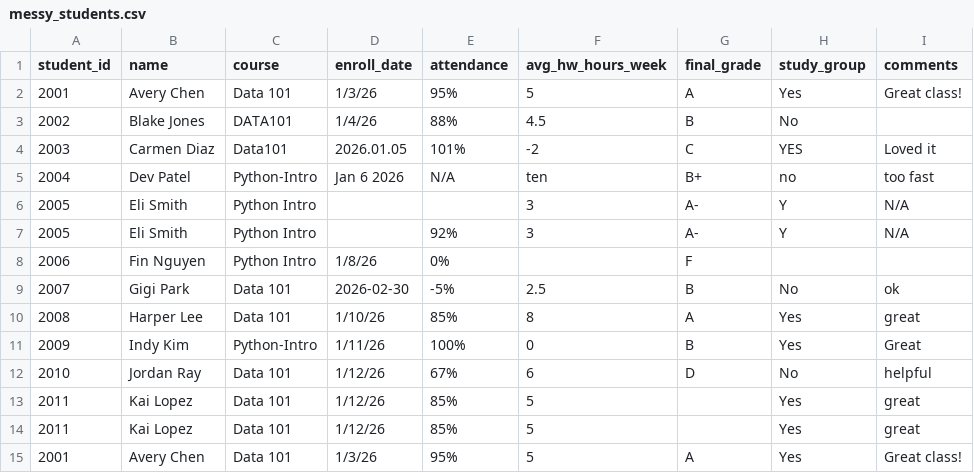
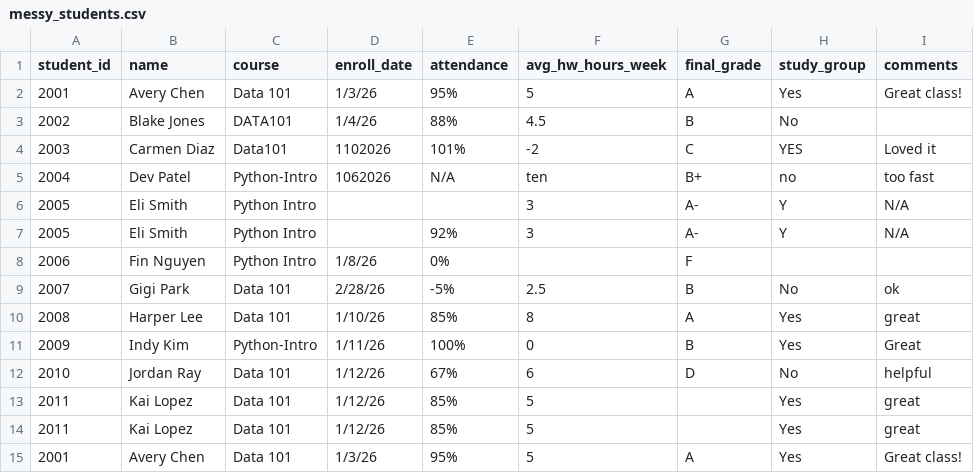
Before and after one commit to sulandgrc/datasets, a CSV file: messy_students.csv, drawn as a sheet.

```diff
--- a/messy_students.csv
+++ b/messy_students.csv
@@ -3,4 +3,4 @@
 2002,Blake Jones,DATA101,1/4/26,88%,4.5,B,No,
-2003,Carmen Diaz,Data101 ,2026.01.05,101%,-2,C,YES,Loved it
-2004,Dev Patel,Python-Intro,Jan 6 2026,N/A,ten,B+,no ,too fast
+2003,Carmen Diaz,Data101 ,1102026,101%,-2,C,YES,Loved it
+2004,Dev Patel,Python-Intro,1062026,N/A,ten,B+,no ,too fast
 2005,Eli Smith,Python Intro,,,3,A-,Y,N/A
@@ -8,3 +8,3 @@
 2006,Fin Nguyen,Python Intro,1/8/26,0%,,F,,
-2007,Gigi Park,Data 101,2026-02-30,-5%,2.5,B,No,ok
+2007,Gigi Park,Data 101,2/28/26,-5%,2.5,B,No,ok
 2008,Harper Lee,Data 101,1/10/26,85%,8,A,Yes,great
```
